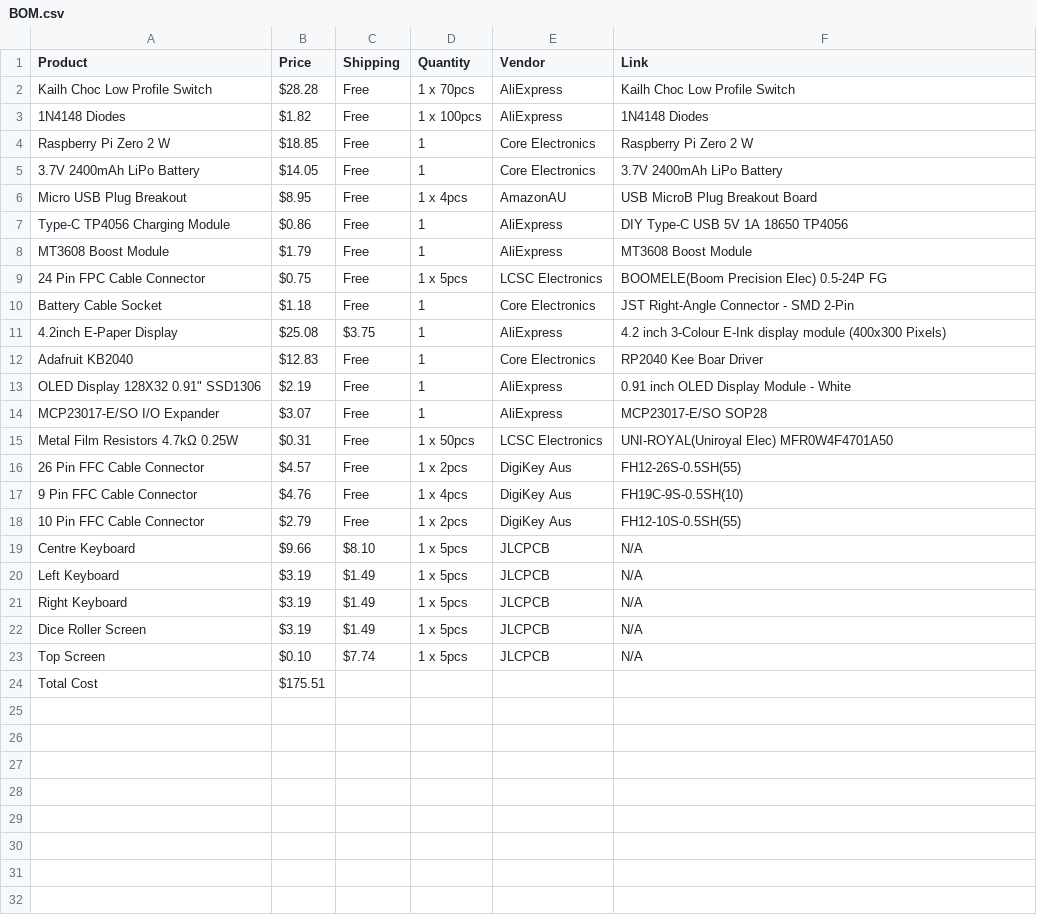
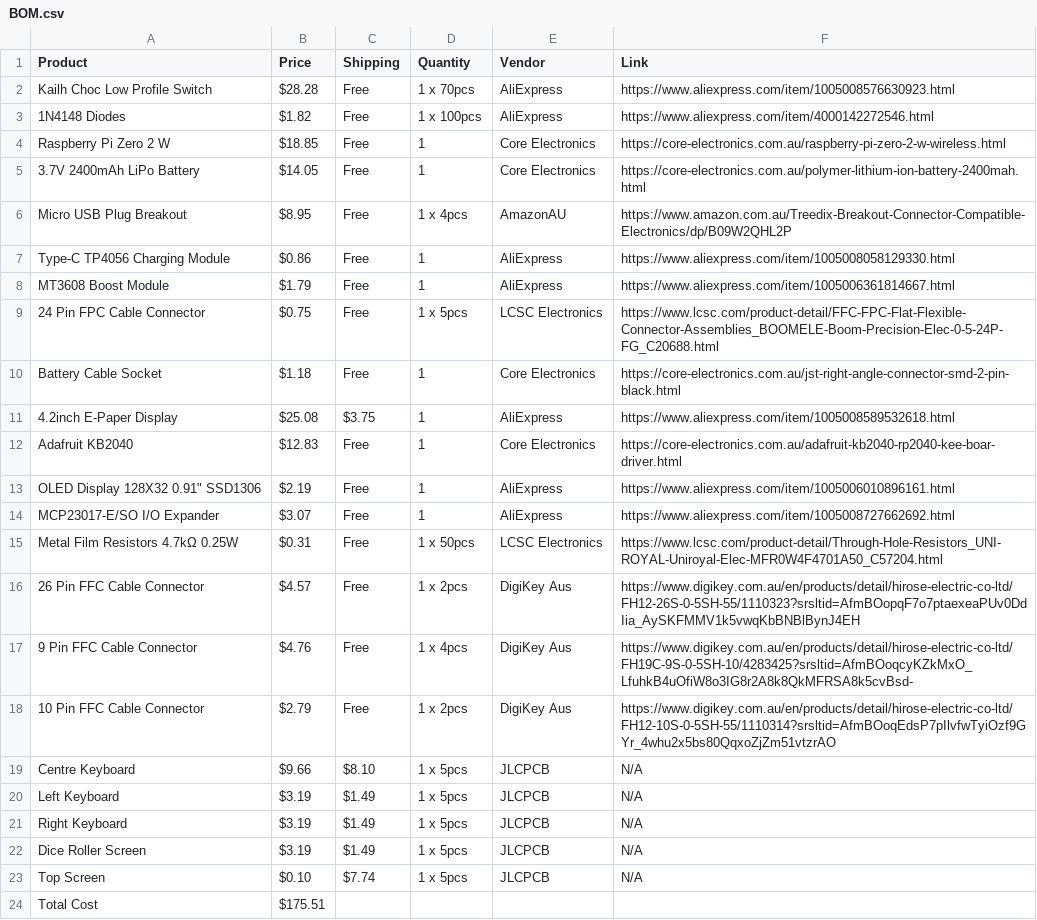
Before and after one commit to esemv07/QuestDeck, a CSV file: BOM.csv, drawn as a sheet.

Commit message:
Add files via upload

```diff
--- a/BOM.csv
+++ b/BOM.csv
@@ -1,19 +1,19 @@
 Product,Price,Shipping,Quantity,Vendor,Link
-Kailh Choc Low Profile Switch,$28.28 ,Free,1 x 70pcs,AliExpress,Kailh Choc Low Profile Switch
-1N4148 Diodes,$1.82 ,Free,1 x 100pcs,AliExpress,1N4148 Diodes
-Raspberry Pi Zero 2 W,$18.85 ,Free,1,Core Electronics,Raspberry Pi Zero 2 W
-3.7V 2400mAh LiPo Battery,$14.05 ,Free,1,Core Electronics,3.7V 2400mAh LiPo Battery
-Micro USB Plug Breakout,$8.95 ,Free,1 x 4pcs,AmazonAU,USB MicroB Plug Breakout Board
-Type-C TP4056 Charging Module,$0.86 ,Free,1,AliExpress,DIY Type-C USB 5V 1A 18650 TP4056
-MT3608 Boost Module,$1.79 ,Free,1,AliExpress,MT3608 Boost Module
-24 Pin FPC Cable Connector,$0.75 ,Free,1 x 5pcs,LCSC Electronics,BOOMELE(Boom Precision Elec) 0.5-24P FG
-Battery Cable Socket,$1.18 ,Free,1,Core Electronics,JST Right-Angle Connector - SMD 2-Pin
-4.2inch E-Paper Display,$25.08 , $3.75 ,1,AliExpress,4.2 inch 3-Colour E-Ink display module (400x300 Pixels)
-Adafruit KB2040,$12.83 ,Free,1,Core Electronics,RP2040 Kee Boar Driver
-"OLED Display 128X32 0.91"" SSD1306",$2.19 ,Free,1,AliExpress,0.91 inch OLED Display Module - White
-MCP23017-E/SO I/O Expander,$3.07 ,Free,1,AliExpress,MCP23017-E/SO SOP28
-Metal Film Resistors 4.7kΩ 0.25W,$0.31 ,Free,1 x 50pcs,LCSC Electronics,UNI-ROYAL(Uniroyal Elec) MFR0W4F4701A50
-26 Pin FFC Cable Connector,$4.57 ,Free,1 x 2pcs,DigiKey Aus,FH12-26S-0.5SH(55)
-9 Pin FFC Cable Connector,$4.76 ,Free,1 x 4pcs,DigiKey Aus,FH19C-9S-0.5SH(10)
-10 Pin FFC Cable Connector,$2.79 ,Free,1 x 2pcs,DigiKey Aus,FH12-10S-0.5SH(55)
+Kailh Choc Low Profile Switch,$28.28 ,Free,1 x 70pcs,AliExpress,https://www.aliexpress.com/item/1005008576630923.html
+1N4148 Diodes,$1.82 ,Free,1 x 100pcs,AliExpress,https://www.aliexpress.com/item/4000142272546.html
+Raspberry Pi Zero 2 W,$18.85 ,Free,1,Core Electronics,https://core-electronics.com.au/raspberry-pi-zero-2-w-wireless.html
+3.7V 2400mAh LiPo Battery,$14.05 ,Free,1,Core Electronics,https://core-electronics.com.au/polymer-lithium-ion-battery-2400mah.html
+Micro USB Plug Breakout,$8.95 ,Free,1 x 4pcs,AmazonAU,https://www.amazon.com.au/Treedix-Breakout-Connector-Compatible-Electronics/dp/B09W2QHL2P
+Type-C TP4056 Charging Module,$0.86 ,Free,1,AliExpress,https://www.aliexpress.com/item/1005008058129330.html
+MT3608 Boost Module,$1.79 ,Free,1,AliExpress,https://www.aliexpress.com/item/1005006361814667.html
+24 Pin FPC Cable Connector,$0.75 ,Free,1 x 5pcs,LCSC Electronics,https://www.lcsc.com/product-detail/FFC-FPC-Flat-Flexible-Connector-Assemblies_BOOMELE-Boom-Precision-Elec-0-5-24P-FG_C20688.html
+Battery Cable Socket,$1.18 ,Free,1,Core Electronics,https://core-electronics.com.au/jst-right-angle-connector-smd-2-pin-black.html
+4.2inch E-Paper Display,$25.08 , $3.75 ,1,AliExpress,https://www.aliexpress.com/item/1005008589532618.html
+Adafruit KB2040,$12.83 ,Free,1,Core Electronics,https://core-electronics.com.au/adafruit-kb2040-rp2040-kee-boar-driver.html
+"OLED Display 128X32 0.91"" SSD1306",$2.19 ,Free,1,AliExpress,https://www.aliexpress.com/item/1005006010896161.html
+MCP23017-E/SO I/O Expander,$3.07 ,Free,1,AliExpress,https://www.aliexpress.com/item/1005008727662692.html
+Metal Film Resistors 4.7kΩ 0.25W,$0.31 ,Free,1 x 50pcs,LCSC Electronics,https://www.lcsc.com/product-detail/Through-Hole-Resistors_UNI-ROYAL-Uniroyal-Elec-MFR0W4F4701A50_C57204.html
+26 Pin FFC Cable Connector,$4.57 ,Free,1 x 2pcs,DigiKey Aus,https://www.digikey.com.au/en/products/detail/hirose-electric-co-ltd/FH12-26S-0-5SH-55/1110323?srsltid=AfmBOopqF7o7ptaexeaPUv0DdIia_AySKFMMV1k5vwqKbBNBlBynJ4EH
+9 Pin FFC Cable Connector,$4.76 ,Free,1 x 4pcs,DigiKey Aus,https://www.digikey.com.au/en/products/detail/hirose-electric-co-ltd/FH19C-9S-0-5SH-10/4283425?srsltid=AfmBOoqcyKZkMxO_LfuhkB4uOfiW8o3IG8r2A8k8QkMFRSA8k5cvBsd-
+10 Pin FFC Cable Connector,$2.79 ,Free,1 x 2pcs,DigiKey Aus,https://www.digikey.com.au/en/products/detail/hirose-electric-co-ltd/FH12-10S-0-5SH-55/1110314?srsltid=AfmBOoqEdsP7pIlvfwTyiOzf9GYr_4whu2x5bs80QqxoZjZm51vtzrAO
 Centre Keyboard,$9.66 , $8.10 ,1 x 5pcs,JLCPCB,N/A
```
